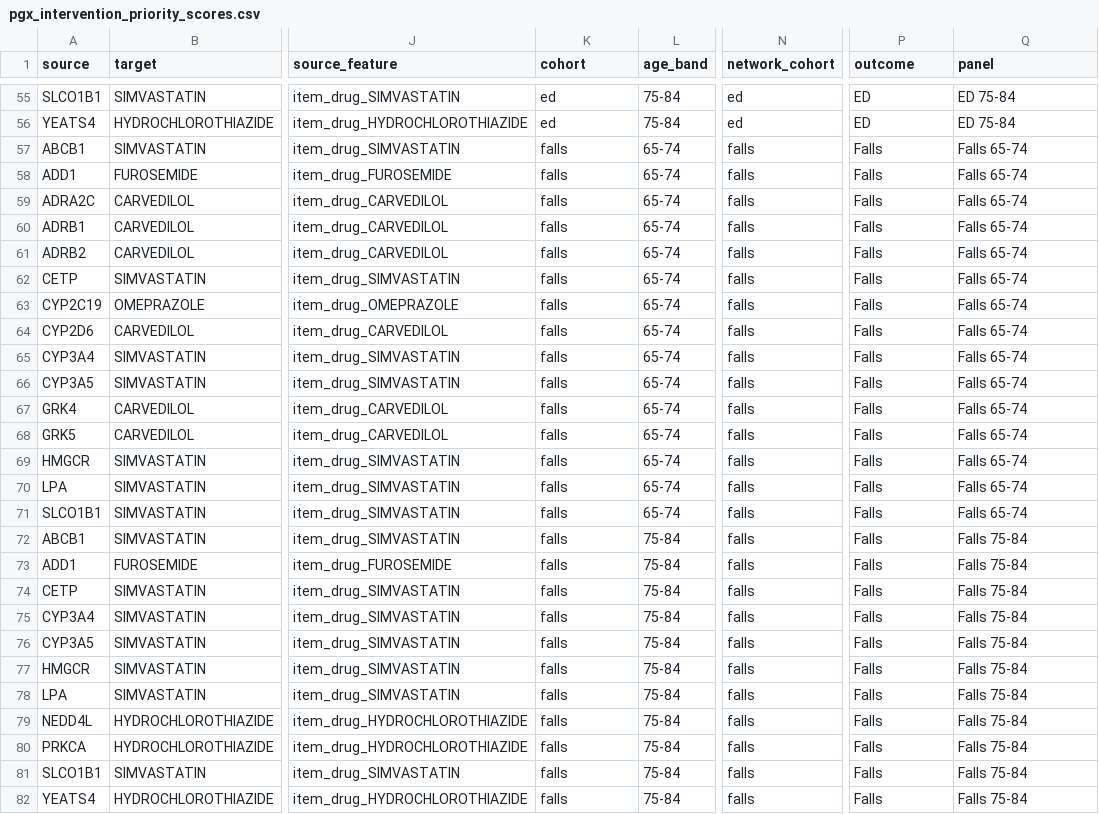
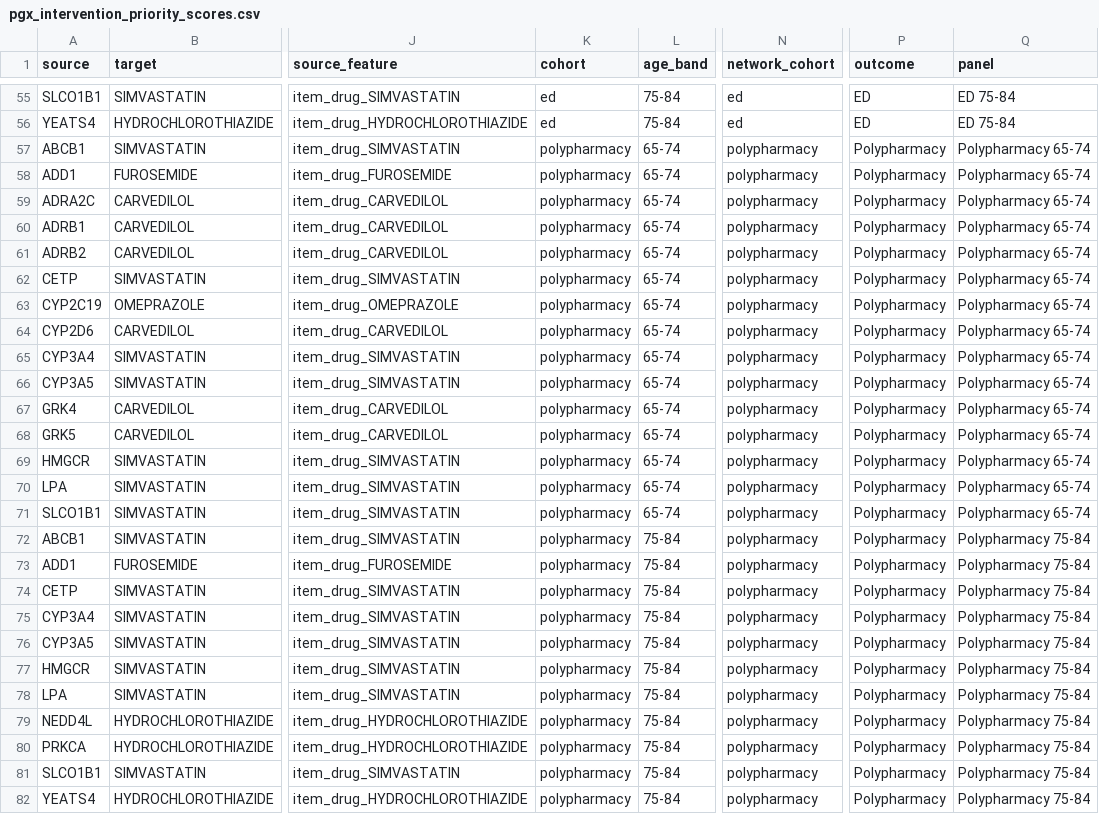
Before and after one commit to Jerome3590/pgx-analysis, a CSV file: 10_risk_dashboard/visualizations/cohort_pgx/figure_pack/pgx_intervention_priority_scores.csv, drawn as a sheet; only a part is shown, gaps mark what is left out; the diff names each change by its address in the sheet, - before the commit and + after, or states it on an @@ line.

```diff
--- a/10_risk_dashboard/visualizations/cohort_pgx/figure_pack/pgx_intervention_priority_scores.csv
+++ b/10_risk_dashboard/visualizations/cohort_pgx/figure_pack/pgx_intervention_priority_scores.csv
-K57:K82 (cohort): falls
+K57:K82 (cohort): polypharmacy
-N57:N82 (network_cohort): falls
+N57:N82 (network_cohort): polypharmacy
-P57:P82 (outcome): Falls
+P57:P82 (outcome): Polypharmacy
-Q57:Q71 (panel): Falls 65-74
+Q57:Q71 (panel): Polypharmacy 65-74
-Q72:Q82 (panel): Falls 75-84
+Q72:Q82 (panel): Polypharmacy 75-84
```
Also changed, not shown: 10_risk_dashboard/visualizations/cohort_pgx/figure_pack/pgx_pathway_context_edges.csv, 10_risk_dashboard/visualizations/cohort_pgx/figure_pack/pgx_time_to_event_windows.csv, 15 other files.
